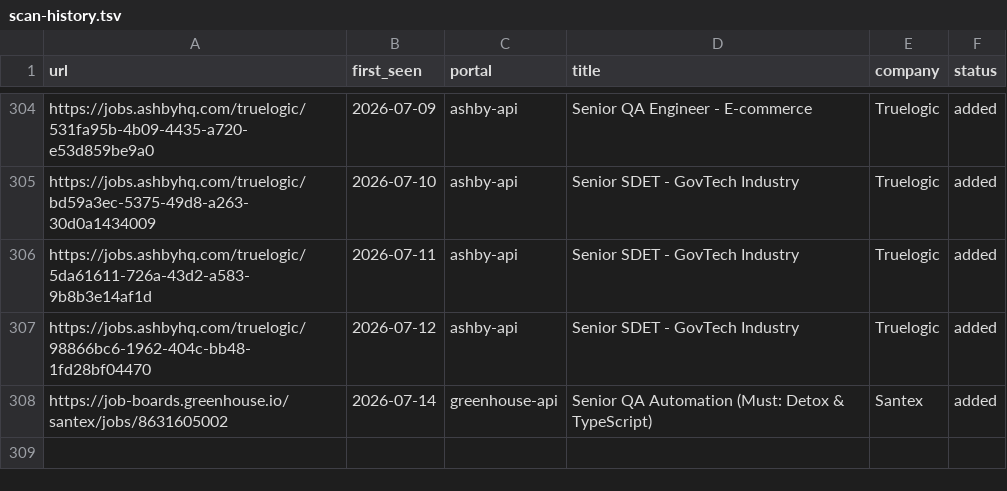
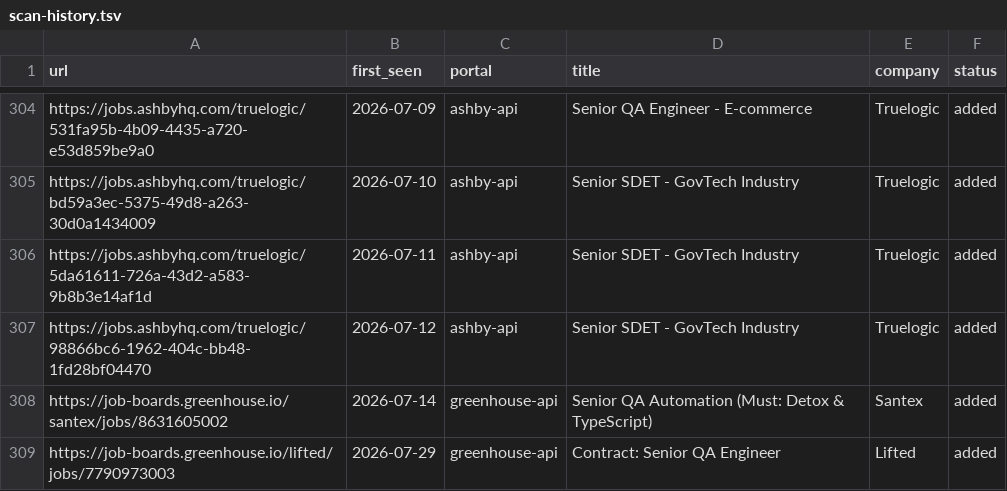
Before and after one commit to Wleon90/career-ops, a TSV file: data/scan-history.tsv, drawn as a sheet; only a part is shown, gaps mark what is left out; the diff names each change by its address in the sheet, - before the commit and + after, or states it on an @@ line.

```diff
--- a/data/scan-history.tsv
+++ b/data/scan-history.tsv
+row 309: https://job-boards.greenhouse.io/lifted/jobs/7790973003 | 2026-07-29 | greenhouse-api | Contract: Senior QA Engineer | Lifted | added
```
Also changed, not shown: 1 other file.
